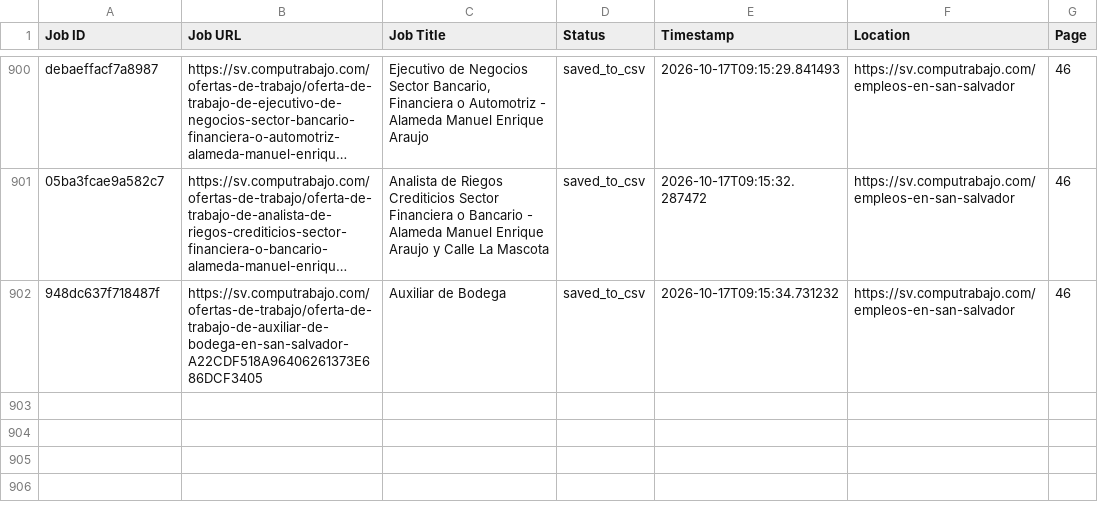
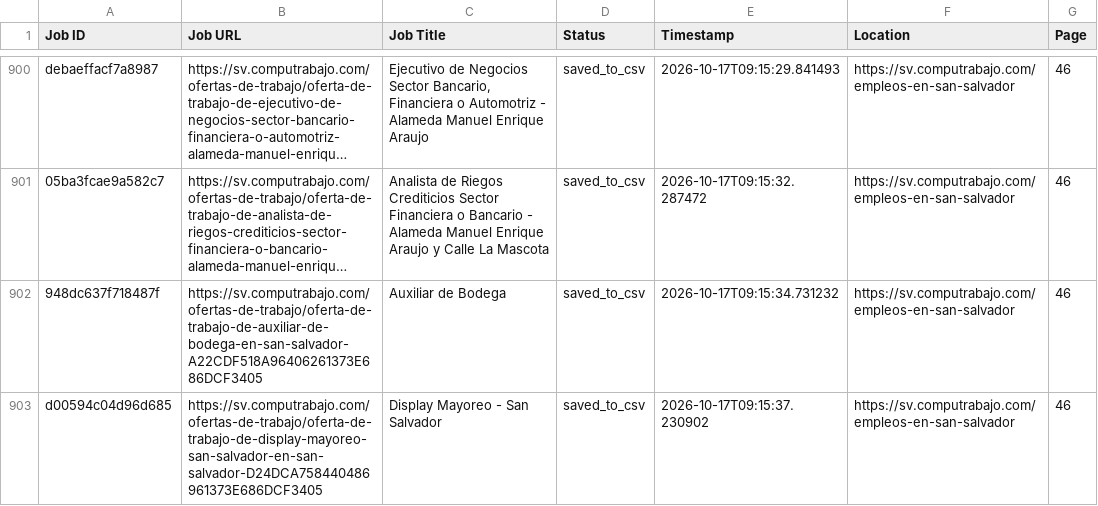
Before and after one commit to liliankason/computrabajo_elsalvador_scraper, a CSV file: elsalvador_processed.csv, drawn as a sheet; only a part is shown, gaps mark what is left out; long unchanged cells end in …; the diff names each change by its address in the sheet, - before the commit and + after, or states it on an @@ line.

```diff
--- a/elsalvador_processed.csv
+++ b/elsalvador_processed.csv
+row 903: d00594c04d96d685 | https://sv.computrabajo.com/ofertas-de-trabajo/oferta-de-trabajo-de-display-mayoreo-san-salvador-en-san-salvador-D24DCA758440486961373E686DCF3405 | Display Mayoreo - San Salvador | saved_to_csv | 2026-10-17T09:15:37.230902 | https://sv.computrabajo.com/empleos-en-san-salvador | 46
```
Also changed, not shown: 2 other files.
